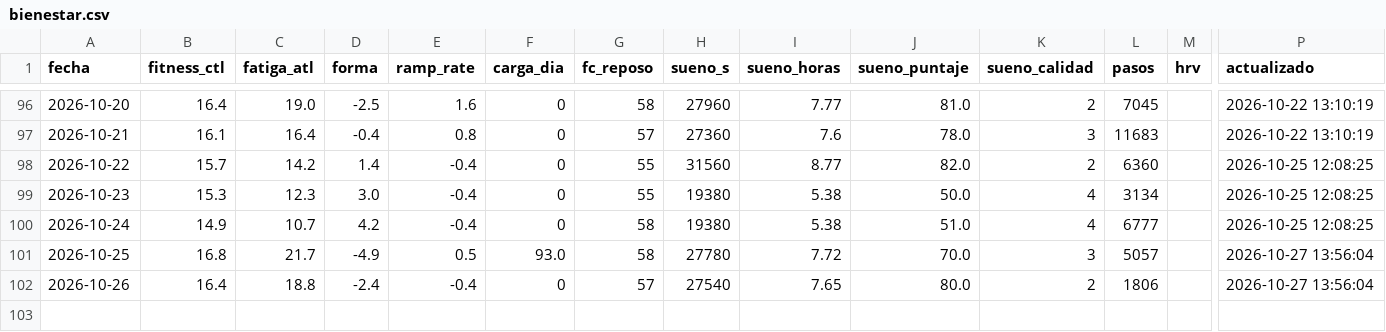
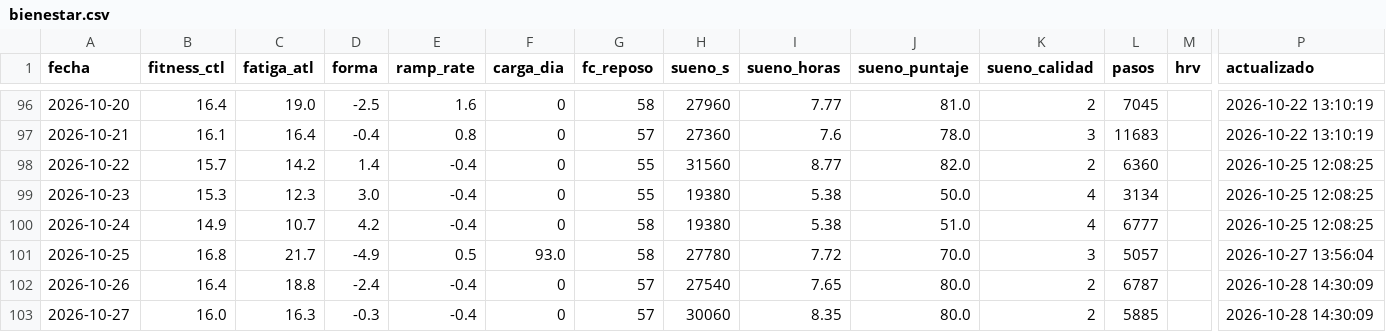
Before and after one commit to jpzingoni/stats-training, a CSV file: datos/bienestar.csv, drawn as a sheet; only a part is shown, gaps mark what is left out; rows hold the shown columns only; the diff names each change by its address in the sheet, - before the commit and + after, or states it on an @@ line.

```diff
--- a/datos/bienestar.csv
+++ b/datos/bienestar.csv
-L102 (pasos): 1806
+L102 (pasos): 6787
-P102 (actualizado): 2026-10-27 13:56:04
+P102 (actualizado): 2026-10-28 14:30:09
+row 103: 2026-10-27 | 16.0 | 16.3 | -0.3 | -0.4 | 0 | 57 | 30060 | 8.35 | 80.0 | 2 | 5885 |  | 2026-10-28 14:30:09
```
Also changed, not shown: 2 other files.
